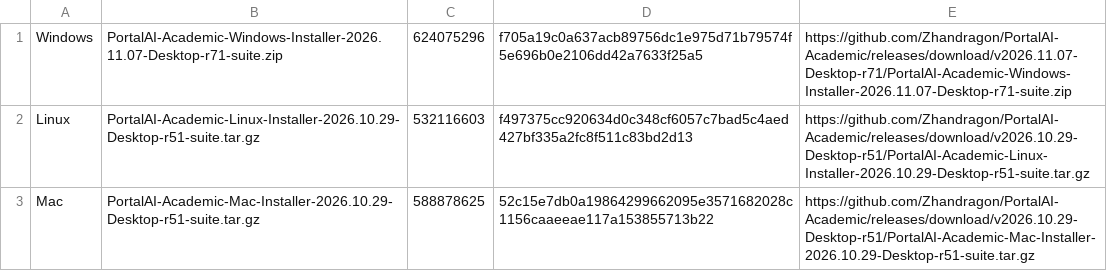
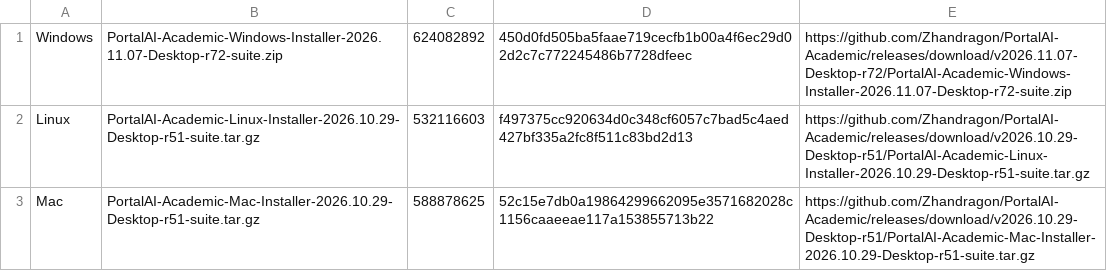
Before and after one commit to Zhandragon/PortalAI-Academic, a TSV file: InstallerSources/Universal/assets.tsv, drawn as a sheet.

```diff
--- a/InstallerSources/Universal/assets.tsv
+++ b/InstallerSources/Universal/assets.tsv
@@ -1,2 +1,2 @@
-Windows	PortalAI-Academic-Windows-Installer-2026.11.07-Desktop-r71-suite.zip	624075296	f705a19c0a637acb89756dc1e975d71b79574f5e696b0e2106dd42a7633f25a5	https://github.com/Zhandragon/PortalAI-Academic/releases/download/v2026.11.07-Desktop-r71/PortalAI-Academic-Windows-Installer-2026.11.07-Desktop-r71-suite.zip
+Windows	PortalAI-Academic-Windows-Installer-2026.11.07-Desktop-r72-suite.zip	624082892	450d0fd505ba5faae719cecfb1b00a4f6ec29d02d2c7c772245486b7728dfeec	https://github.com/Zhandragon/PortalAI-Academic/releases/download/v2026.11.07-Desktop-r72/PortalAI-Academic-Windows-Installer-2026.11.07-Desktop-r72-suite.zip
 Linux	PortalAI-Academic-Linux-Installer-2026.10.29-Desktop-r51-suite.tar.gz	532116603	f497375cc920634d0c348cf6057c7bad5c4aed427bf335a2fc8f511c83bd2d13	https://github.com/Zhandragon/PortalAI-Academic/releases/download/v2026.10.29-Desktop-r51/PortalAI-Academic-Linux-Installer-2026.10.29-Desktop-r51-suite.tar.gz
```
Also changed, not shown: 36 other files.
